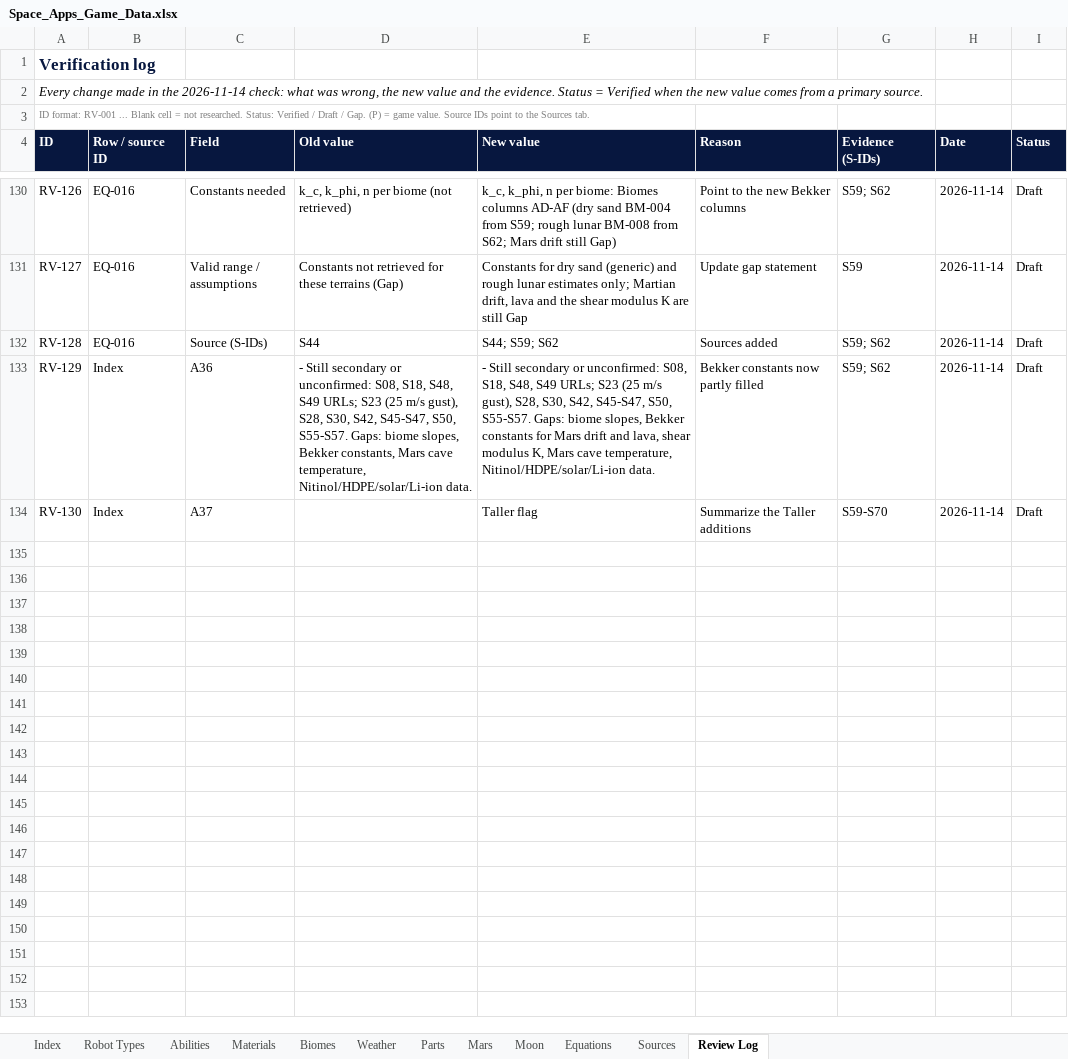
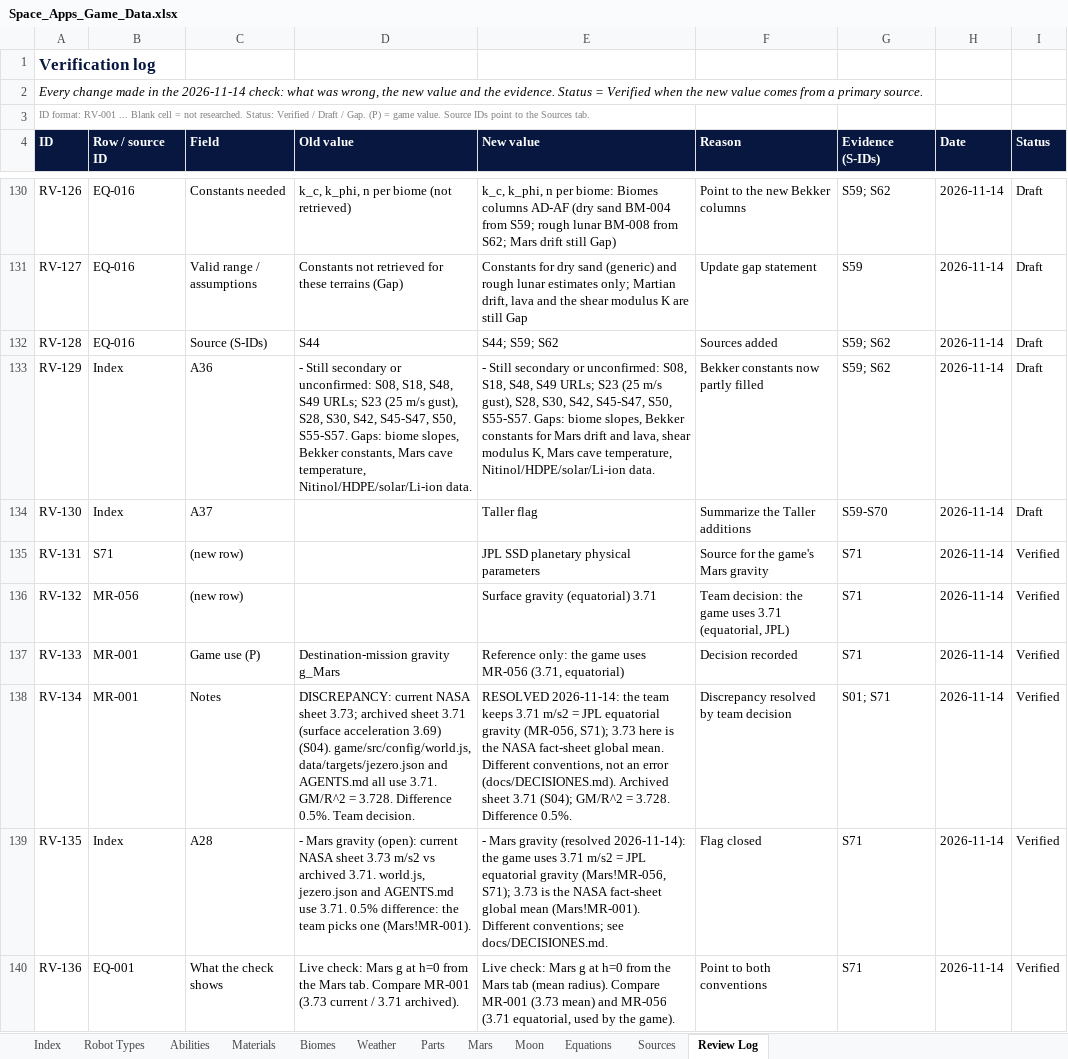
Before and after one commit to Niettzche/spaceapps-2026, an Excel workbook: docs/taller/Space_Apps_Game_Data.xlsx, sheet Review Log, drawn as a sheet; only a part is shown, gaps mark what is left out; values as stored, in another font and other column widths than the file's, no borders; conditional formats and table styles not drawn; the diff names each change by its address in the sheet, - before the commit and + after, or states it on an @@ line.

```diff
--- a/docs/taller/Space_Apps_Game_Data.xlsx (sheet Review Log)
+++ b/docs/taller/Space_Apps_Game_Data.xlsx (sheet Review Log)
+row 135: RV-131 | S71 | (new row) |  | JPL SSD planetary physical parameters | Source for the game's Mars gravity | S71 | 2026-11-14 | Verified
+row 136: RV-132 | MR-056 | (new row) |  | Surface gravity (equatorial) 3.71 | Team decision: the game uses 3.71 (equatorial, JPL) | S71 | 2026-11-14 | Verified
+row 137: RV-133 | MR-001 | Game use (P) | Destination-mission gravity g_Mars | Reference only: the game uses MR-056 (3.71, equatorial) | Decision recorded | S71 | 2026-11-14 | Verified
+row 138: RV-134 | MR-001 | Notes | DISCREPANCY: current NASA sheet 3.73; archived sheet 3.71 (surface acceleration 3.69) (S04). game/src/config/world.js, data/targets/jezero.json and AGENTS.md all use 3.71. GM/R^2 = 3.728. Difference 0.5%. Team decision. | RESOLVED 2026-11-14: the team keeps 3.71 m/s2 = JPL equatorial gravity (MR-056, S71); 3.73 here is the NASA fact-sheet global mean. Different conventions, not an error (docs/DECISIONES.md). Archived sheet 3.71 (S04); GM/R^2 = 3.728. Difference 0.5%. | Discrepancy resolved by team decision | S01; S71 | 2026-11-14 | Verified
+row 139: RV-135 | Index | A28 | - Mars gravity (open): current NASA sheet 3.73 m/s2 vs archived 3.71. world.js, jezero.json and AGENTS.md use 3.71. 0.5% difference: the team picks one (Mars!MR-001). | - Mars gravity (resolved 2026-11-14): the game uses 3.71 m/s2 = JPL equatorial gravity (Mars!MR-056, S71); 3.73 is the NASA fact-sheet global mean (Mars!MR-001). Different conventions; see docs/DECISIONES.md. | Flag closed | S71 | 2026-11-14 | Verified
+row 140: RV-136 | EQ-001 | What the check shows | Live check: Mars g at h=0 from the Mars tab. Compare MR-001 (3.73 current / 3.71 archived). | Live check: Mars g at h=0 from the Mars tab (mean radius). Compare MR-001 (3.73 mean) and MR-056 (3.71 equatorial, used by the game). | Point to both conventions | S71 | 2026-11-14 | Verified
```
Also changed, not shown: sheet Mars, sheet Sources, sheet Index, sheet Equations, 2 other files.
